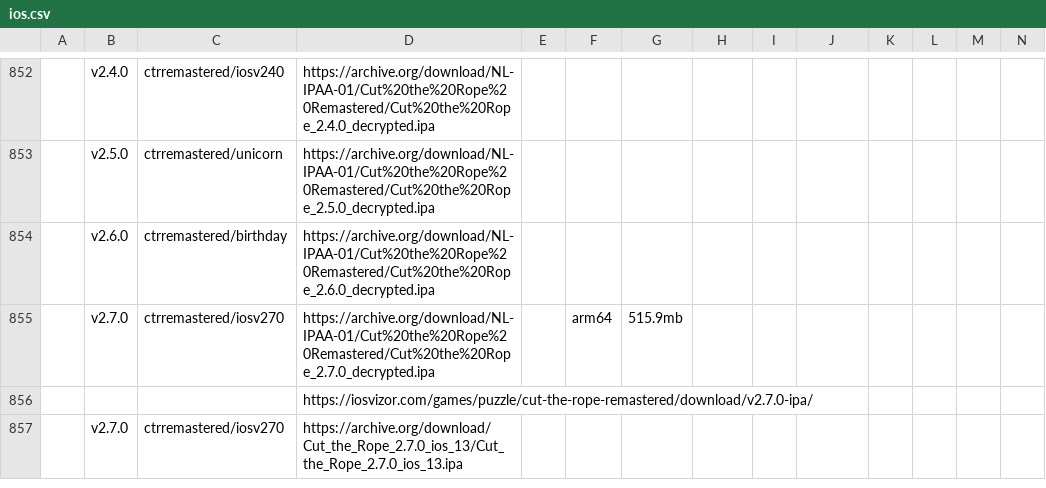
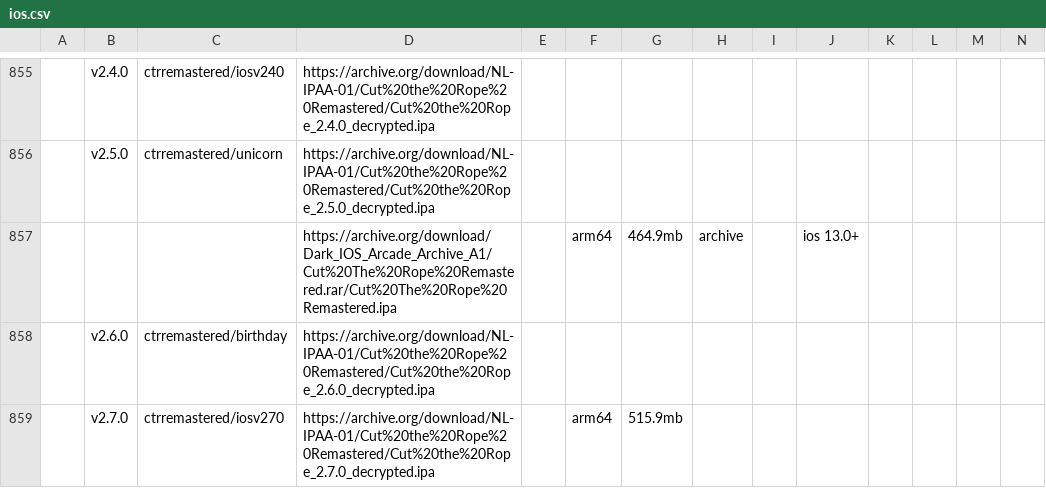
Before and after one commit to sogful/candies.monster, a CSV file: assets/static/data/versions/ios.csv, drawn as a sheet; only a part is shown, gaps mark what is left out; the shorter side is filled out with more unchanged rows; rows hold the shown columns only; the diff covers the shown part only; the diff names each change by its address in the sheet, - before the commit and + after, or states it on an @@ line.

```diff
--- a/assets/static/data/versions/ios.csv
+++ b/assets/static/data/versions/ios.csv
+row 857:  |  |  | https://archive.org/download/Dark_IOS_Arcade_Archive_A1/Cut%20The%20Rope%20Remastered.rar/Cut%20The%20Rope%20Remastered.ipa |  | arm64 | 464.9mb | archive |  | ios 13.0+
```
Also changed, not shown: 10 added rows elsewhere in this file, assets/static/data/versions/zeptolab/ios.csv.
